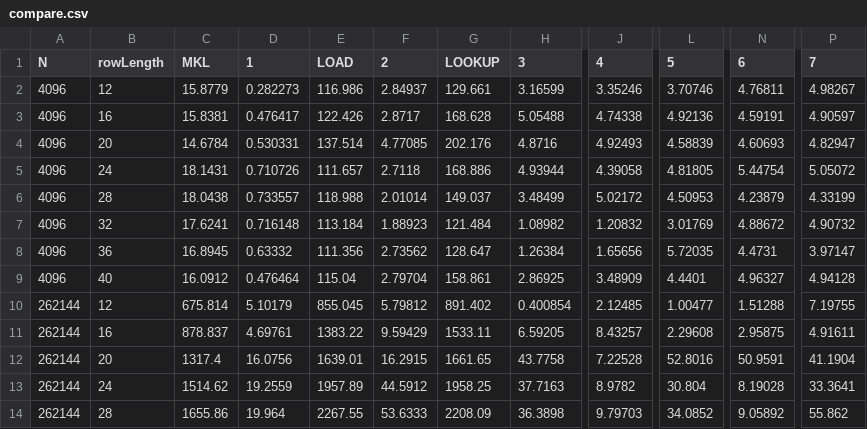
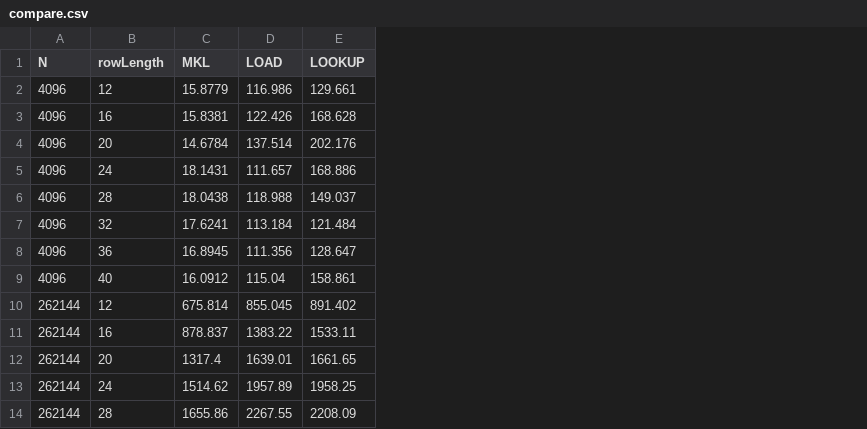
Before and after one commit to hajta2/Parallelizing-Graph-Algorithms, a CSV file: runtimes/compare.csv, drawn as a sheet; only a part is shown, gaps mark what is left out; the diff names each change by its address in the sheet, - before the commit and + after, or states it on an @@ line.

Commit message:
Update compare.csv

```diff
--- a/runtimes/compare.csv
+++ b/runtimes/compare.csv
-column D (1), rows 2-14: 0.282273 | 0.476417 | 0.530331 | 0.710726 | 0.733557 | 0.716148 | 0.63332 | 0.476464 | 5.10179 | 4.69761 | 16.0756 | 19.2559 | 19.964
-column F (2), rows 2-14: 2.84937 | 2.8717 | 4.77085 | 2.7118 | 2.01014 | 1.88923 | 2.73562 | 2.79704 | 5.79812 | 9.59429 | 16.2915 | 44.5912 | 53.6333
-column H (3), rows 2-14: 3.16599 | 5.05488 | 4.8716 | 4.93944 | 3.48499 | 1.08982 | 1.26384 | 2.86925 | 0.400854 | 6.59205 | 43.7758 | 37.7163 | 36.3898
-column J (4), rows 2-14: 3.35246 | 4.74338 | 4.92493 | 4.39058 | 5.02172 | 1.20832 | 1.65656 | 3.48909 | 2.12485 | 8.43257 | 7.22528 | 8.9782 | 9.79703
-column L (5), rows 2-14: 3.70746 | 4.92136 | 4.58839 | 4.81805 | 4.50953 | 3.01769 | 5.72035 | 4.4401 | 1.00477 | 2.29608 | 52.8016 | 30.804 | 34.0852
-column N (6), rows 2-14: 4.76811 | 4.59191 | 4.60693 | 5.44754 | 4.23879 | 4.88672 | 4.4731 | 4.96327 | 1.51288 | 2.95875 | 50.9591 | 8.19028 | 9.05892
-column P (7), rows 2-14: 4.98267 | 4.90597 | 4.82947 | 5.05072 | 4.33199 | 4.90732 | 3.97147 | 4.94128 | 7.19755 | 4.91611 | 41.1904 | 33.3641 | 55.862
```
